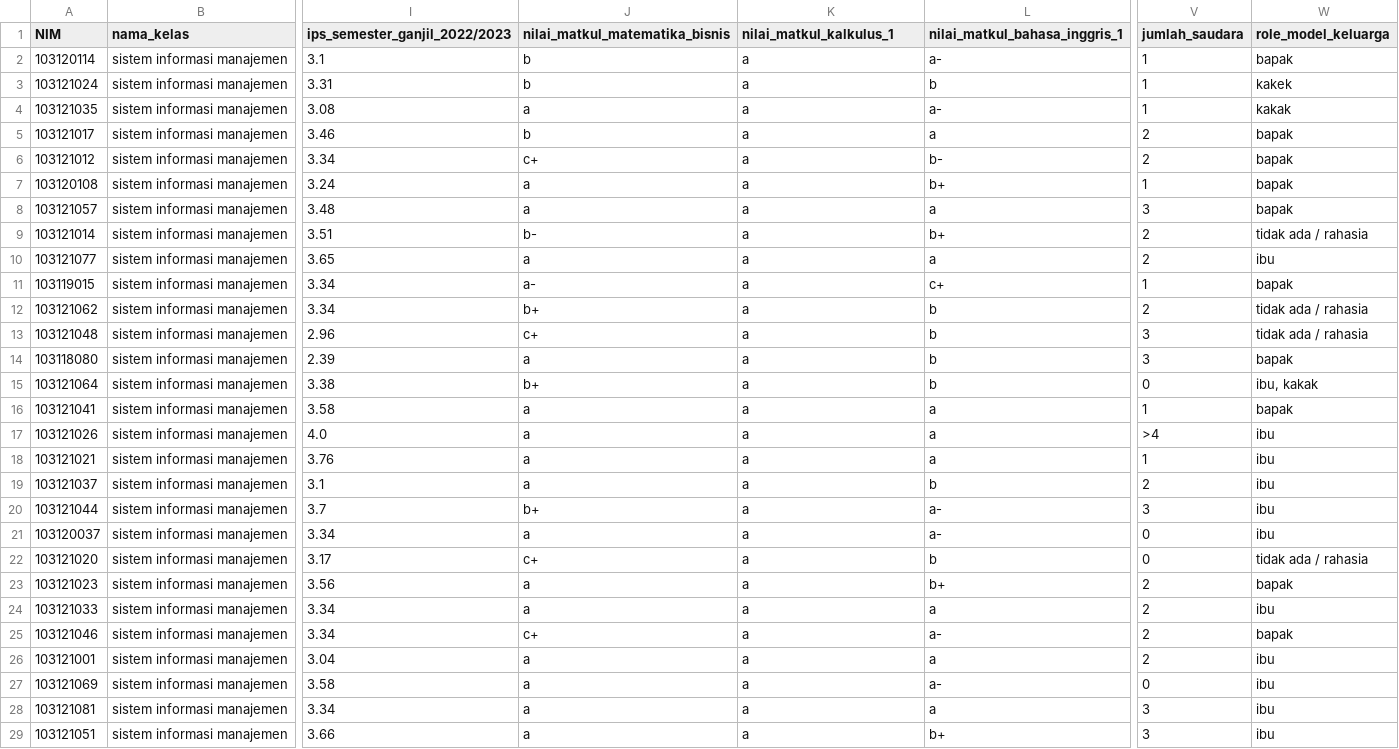
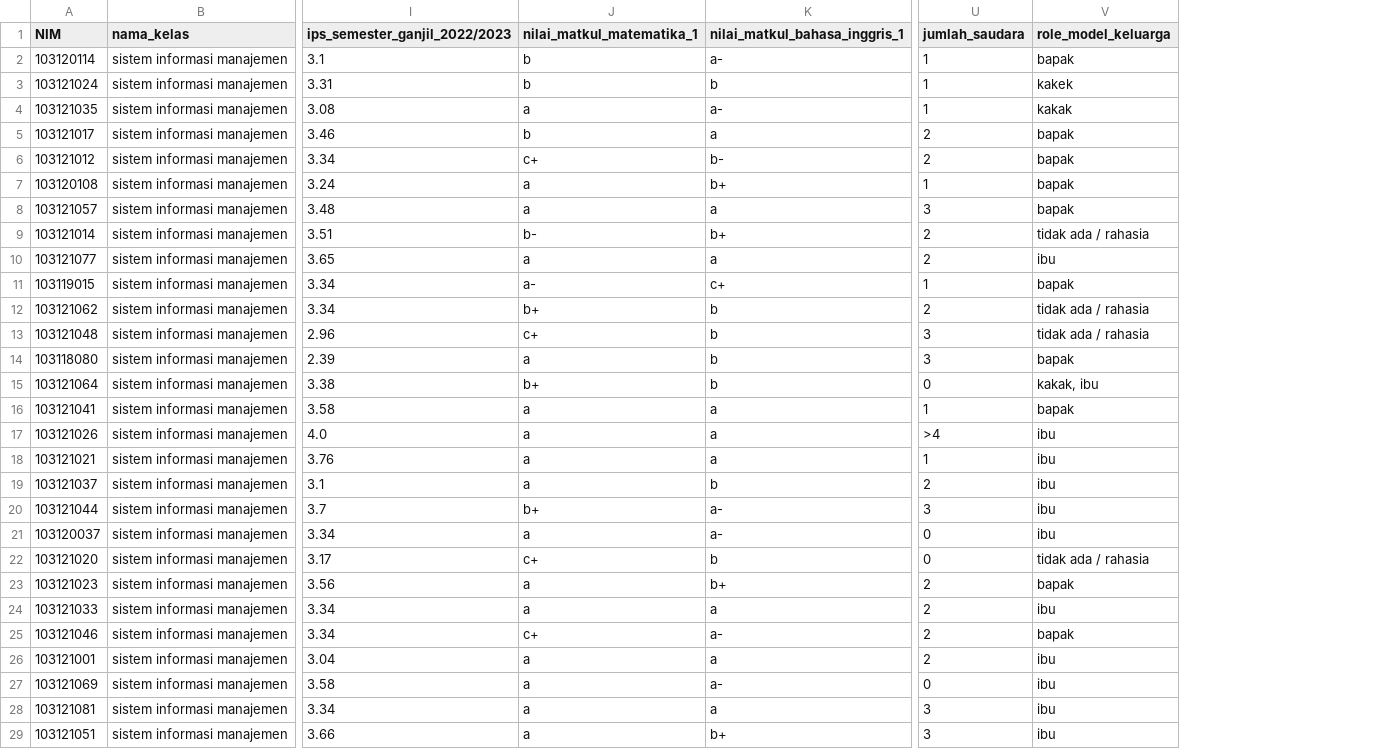
Before and after one commit to arsyadCode/ProjekTA_UPERESEARCH, a CSV file: Udin/data_kuisioner_mahasiswa_cleaned.csv, drawn as a sheet; only a part is shown, gaps mark what is left out; removed rows and columns are numbered as before the commit, all else as after; the diff covers the shown part only; the diff names each change by its address in the sheet, - before the commit and + after, or states it on an @@ line.

Commit message:
Adding Few EDA
Adding histplot for numeric data distribution, boxplot for ordinal and
nominal data distribution, feature correlation fron 30 highest
correlation to 30 lowest correlation to IPK feature

```diff
--- a/Udin/data_kuisioner_mahasiswa_cleaned.csv
+++ b/Udin/data_kuisioner_mahasiswa_cleaned.csv
-column J (nilai_matkul_matematika_bisnis), rows 2-29: b | b | a | b | c+ | a | a | b- | a | a- | b+ | c+ | a | b+ | a | a | a | a | b+ | a | c+ | a | a | c+ | a | a | a | a
-J1: nilai_matkul_kalkulus_1
+J1: nilai_matkul_matematika_1
-J2:J3 (nilai_matkul_matematika_1): a
+J2:J3 (nilai_matkul_matematika_1): b
-J5 (nilai_matkul_matematika_1): a
+J5 (nilai_matkul_matematika_1): b
-J6 (nilai_matkul_matematika_1): a
+J6 (nilai_matkul_matematika_1): c+
-J9 (nilai_matkul_matematika_1): a
+J9 (nilai_matkul_matematika_1): b-
-J11 (nilai_matkul_matematika_1): a
+J11 (nilai_matkul_matematika_1): a-
-J12 (nilai_matkul_matematika_1): a
+J12 (nilai_matkul_matematika_1): b+
-J13 (nilai_matkul_matematika_1): a
+J13 (nilai_matkul_matematika_1): c+
-J15 (nilai_matkul_matematika_1): a
+J15 (nilai_matkul_matematika_1): b+
-V15 (role_model_keluarga): ibu, kakak
+V15 (role_model_keluarga): kakak, ibu
-J20 (nilai_matkul_matematika_1): a
+J20 (nilai_matkul_matematika_1): b+
-J22 (nilai_matkul_matematika_1): a
+J22 (nilai_matkul_matematika_1): c+
-J25 (nilai_matkul_matematika_1): a
+J25 (nilai_matkul_matematika_1): c+
```
Also changed, not shown: 12 edited cells elsewhere in this file, 3 other files.
